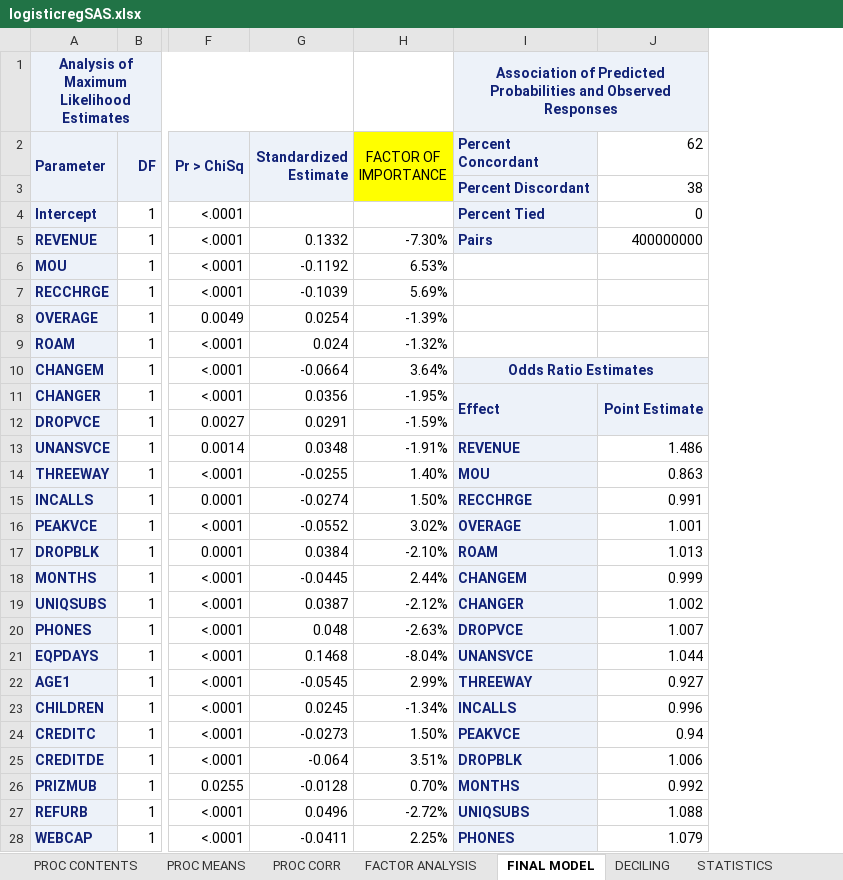
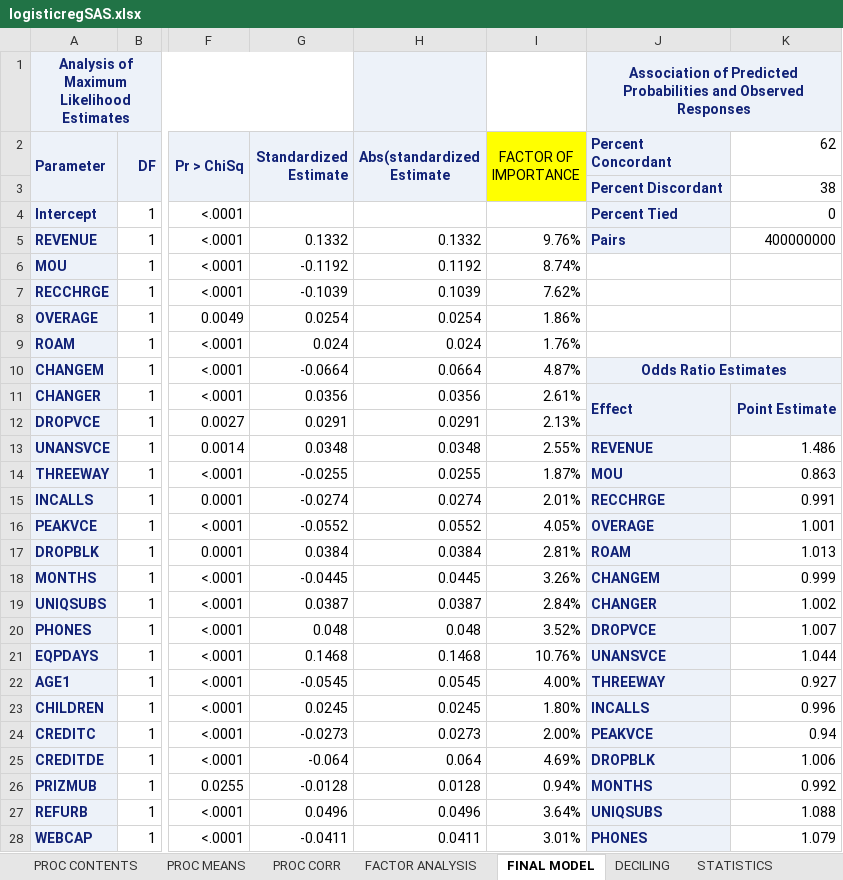
Before and after one commit to Aakriti23/SAS-Case-Studies, an Excel workbook: Proactive Attrition Management/logisticregSAS.xlsx, sheet FINAL MODEL, drawn as a sheet; only a part is shown, gaps mark what is left out; values as stored, in another font and other column widths than the file's, no borders; addresses are those after the commit; the diff covers the shown part only; the diff names each change by its address in the sheet, - before the commit and + after, or states it on an @@ line.

```diff
--- a/Proactive Attrition Management/logisticregSAS.xlsx (sheet FINAL MODEL)
+++ b/Proactive Attrition Management/logisticregSAS.xlsx (sheet FINAL MODEL)
+column H (Abs(standardized Estimate), rows 5-28: 0.1332 | 0.1192 | 0.1039 | 0.0254 | 0.024 | 0.0664 | 0.0356 | 0.0291 | 0.0348 | 0.0255 | 0.0274 | 0.0552 | 0.0384 | 0.0445 | 0.0387 | 0.048 | 0.1468 | 0.0545 | 0.0245 | 0.0273 | 0.064 | 0.0128 | 0.0496 | 0.0411
-I5 (FACTOR OF IMPORTANCE): -7.30%
+I5 (FACTOR OF IMPORTANCE): 9.76%
-I6 (FACTOR OF IMPORTANCE): 6.53%
+I6 (FACTOR OF IMPORTANCE): 8.74%
-I7 (FACTOR OF IMPORTANCE): 5.69%
+I7 (FACTOR OF IMPORTANCE): 7.62%
-I8 (FACTOR OF IMPORTANCE): -1.39%
+I8 (FACTOR OF IMPORTANCE): 1.86%
-I9 (FACTOR OF IMPORTANCE): -1.32%
+I9 (FACTOR OF IMPORTANCE): 1.76%
-I10 (FACTOR OF IMPORTANCE): 3.64%
+I10 (FACTOR OF IMPORTANCE): 4.87%
-I11 (FACTOR OF IMPORTANCE): -1.95%
+I11 (FACTOR OF IMPORTANCE): 2.61%
-I12 (FACTOR OF IMPORTANCE): -1.59%
+I12 (FACTOR OF IMPORTANCE): 2.13%
-I13 (FACTOR OF IMPORTANCE): -1.91%
+I13 (FACTOR OF IMPORTANCE): 2.55%
-I14 (FACTOR OF IMPORTANCE): 1.40%
+I14 (FACTOR OF IMPORTANCE): 1.87%
-I15 (FACTOR OF IMPORTANCE): 1.50%
+I15 (FACTOR OF IMPORTANCE): 2.01%
-I16 (FACTOR OF IMPORTANCE): 3.02%
+I16 (FACTOR OF IMPORTANCE): 4.05%
-I17 (FACTOR OF IMPORTANCE): -2.10%
+I17 (FACTOR OF IMPORTANCE): 2.81%
-I18 (FACTOR OF IMPORTANCE): 2.44%
+I18 (FACTOR OF IMPORTANCE): 3.26%
-I19 (FACTOR OF IMPORTANCE): -2.12%
+I19 (FACTOR OF IMPORTANCE): 2.84%
-I20 (FACTOR OF IMPORTANCE): -2.63%
+I20 (FACTOR OF IMPORTANCE): 3.52%
-I21 (FACTOR OF IMPORTANCE): -8.04%
+I21 (FACTOR OF IMPORTANCE): 10.76%
-I22 (FACTOR OF IMPORTANCE): 2.99%
+I22 (FACTOR OF IMPORTANCE): 4.00%
-I23 (FACTOR OF IMPORTANCE): -1.34%
+I23 (FACTOR OF IMPORTANCE): 1.80%
-I24 (FACTOR OF IMPORTANCE): 1.50%
+I24 (FACTOR OF IMPORTANCE): 2.00%
-I25 (FACTOR OF IMPORTANCE): 3.51%
+I25 (FACTOR OF IMPORTANCE): 4.69%
-I26 (FACTOR OF IMPORTANCE): 0.70%
+I26 (FACTOR OF IMPORTANCE): 0.94%
-I27 (FACTOR OF IMPORTANCE): -2.72%
+I27 (FACTOR OF IMPORTANCE): 3.64%
-I28 (FACTOR OF IMPORTANCE): 2.25%
+I28 (FACTOR OF IMPORTANCE): 3.01%
```
Also changed, not shown: 6 edited cells elsewhere in this sheet, charts or pictures, 3 other files.
